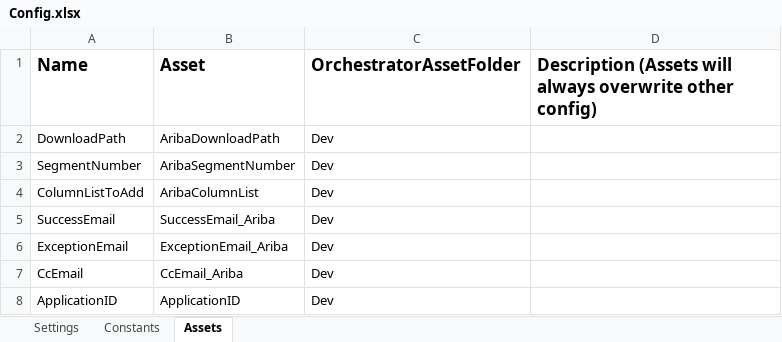
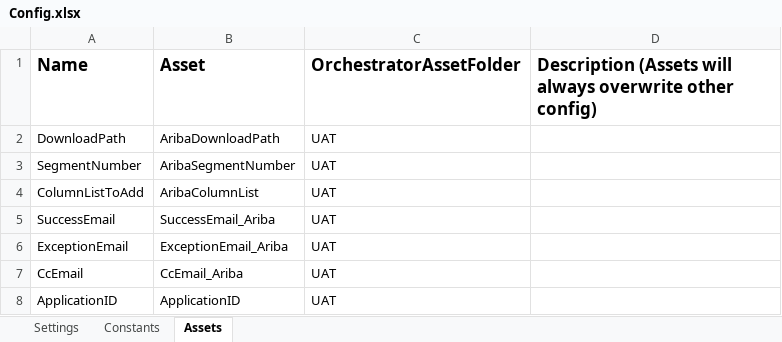
Before and after one commit to WasserstromPAteam/Ariba-Error-Report, an Excel workbook: Ariba Error Report_Dispatcher/Data/Config.xlsx, sheet Assets, drawn as a sheet; values as stored, in another font and other column widths than the file's, no borders; the diff names each change by its address in the sheet, - before the commit and + after, or states it on an @@ line.

Commit message:
Dispatcher latest

```diff
--- a/Ariba Error Report_Dispatcher/Data/Config.xlsx (sheet Assets)
+++ b/Ariba Error Report_Dispatcher/Data/Config.xlsx (sheet Assets)
-C2:C8 (OrchestratorAssetFolder): Dev
+C2:C8 (OrchestratorAssetFolder): UAT
```
Also changed, not shown: sheet Settings, 22 other files.
